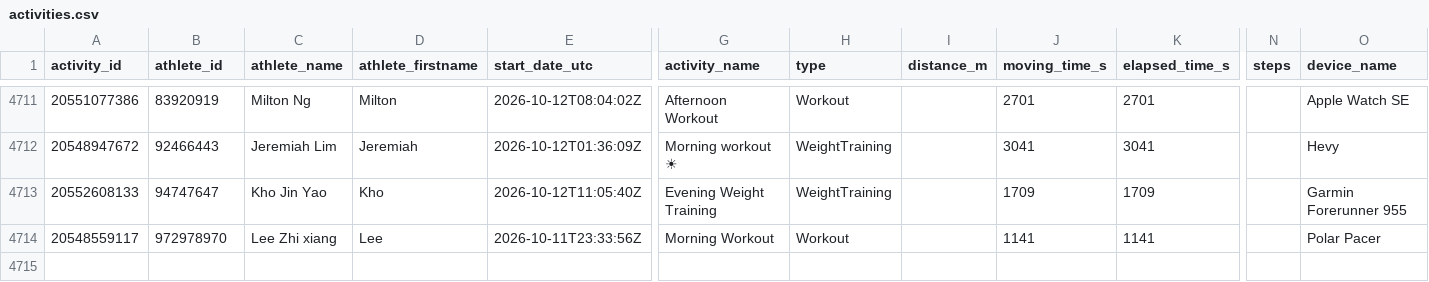
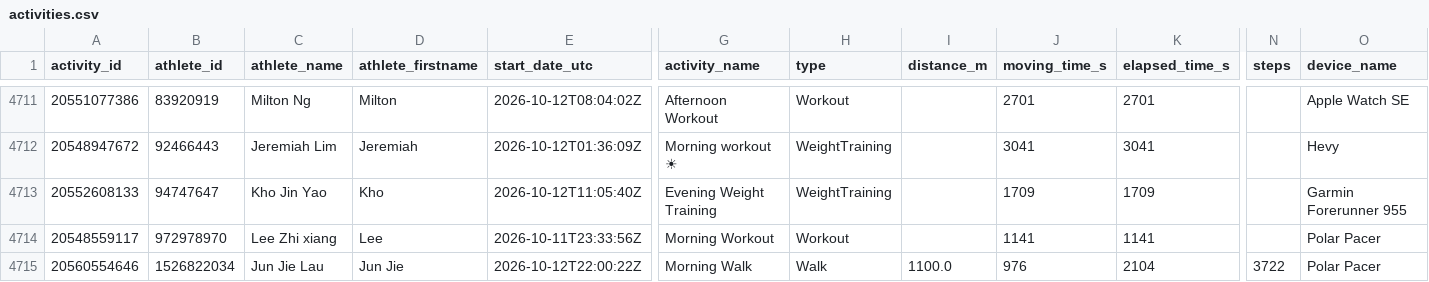
Before and after one commit to choonyongchan/BdeAnnivVirtChallenge, a CSV file: backend/activities/activities.csv, drawn as a sheet; only a part is shown, gaps mark what is left out; rows hold the shown columns only; the diff names each change by its address in the sheet, - before the commit and + after, or states it on an @@ line.

```diff
--- a/backend/activities/activities.csv
+++ b/backend/activities/activities.csv
+row 4715: 20560554646 | 1526822034 | Jun Jie Lau | Jun Jie | 2026-10-12T22:00:22Z | Morning Walk | Walk | 1100.0 | 976 | 2104 | 3722 | Polar Pacer
```
Also changed, not shown: backend/members/member_count.csv, backend/statistics/statistics.csv, 1 other file.
